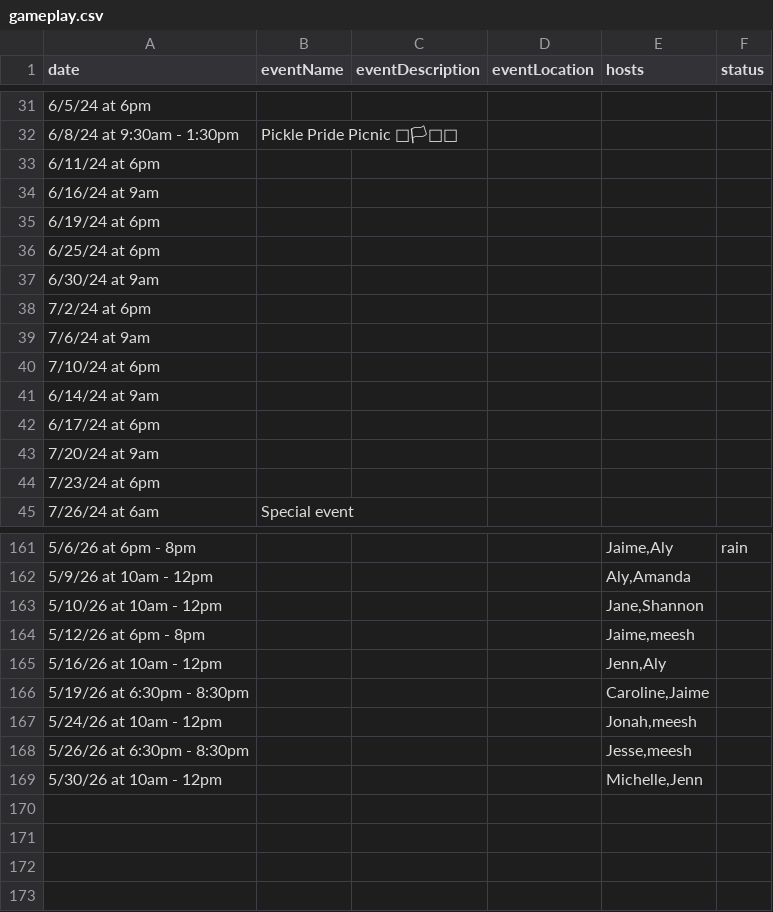
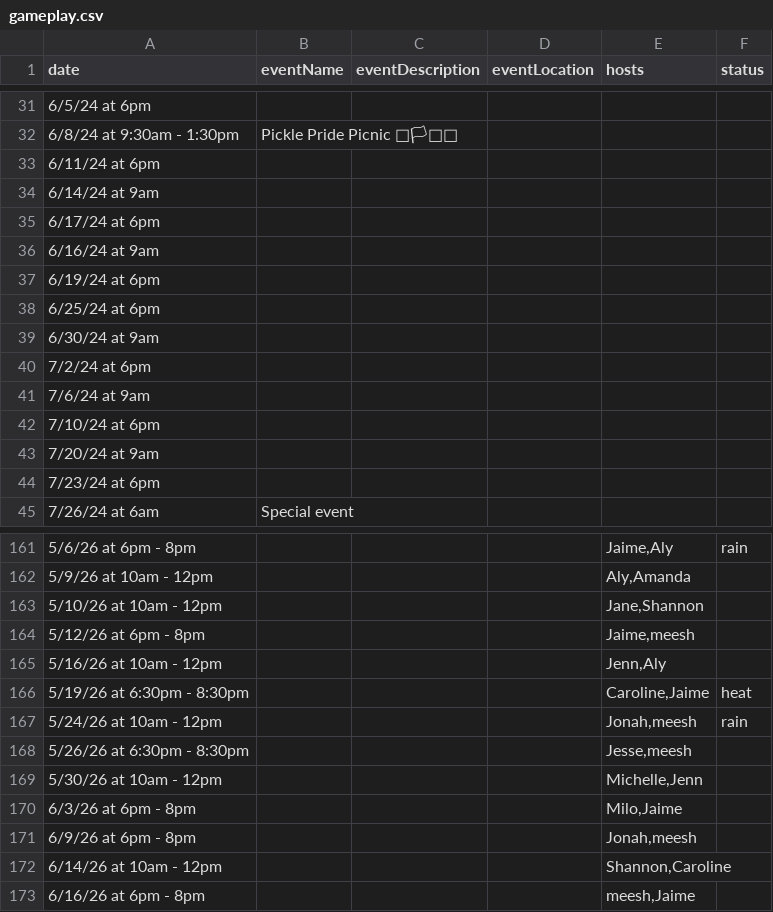
Before and after one commit to picklemequeer/picklemequeer.github.io, a CSV file: gameplay.csv, drawn as a sheet; only a part is shown, gaps mark what is left out; the diff names each change by its address in the sheet, - before the commit and + after, or states it on an @@ line.

```diff
--- a/gameplay.csv
+++ b/gameplay.csv
@@ row 41 moved to row 34: 6/14/24 at 9am @@
@@ row 42 moved to row 35: 6/17/24 at 6pm @@
-F166 (status): (empty)
+F166 (status): heat
-F167 (status): (empty)
+F167 (status): rain
+row 170: 6/3/26 at 6pm - 8pm |  |  |  | Milo,Jaime
+row 171: 6/9/26 at 6pm - 8pm |  |  |  | Jonah,meesh
+row 172: 6/14/26 at 10am - 12pm |  |  |  | Shannon,Caroline
+row 173: 6/16/26 at 6pm - 8pm |  |  |  | meesh,Jaime
```
Also changed, not shown: 2 other files.
